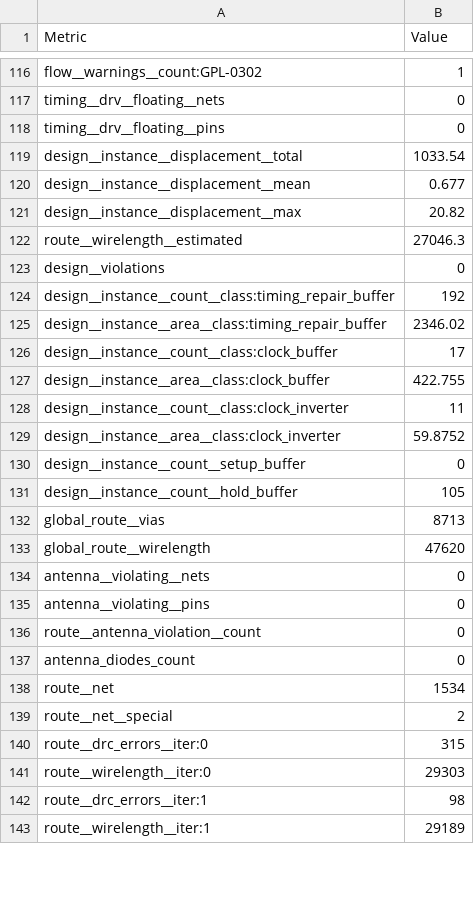
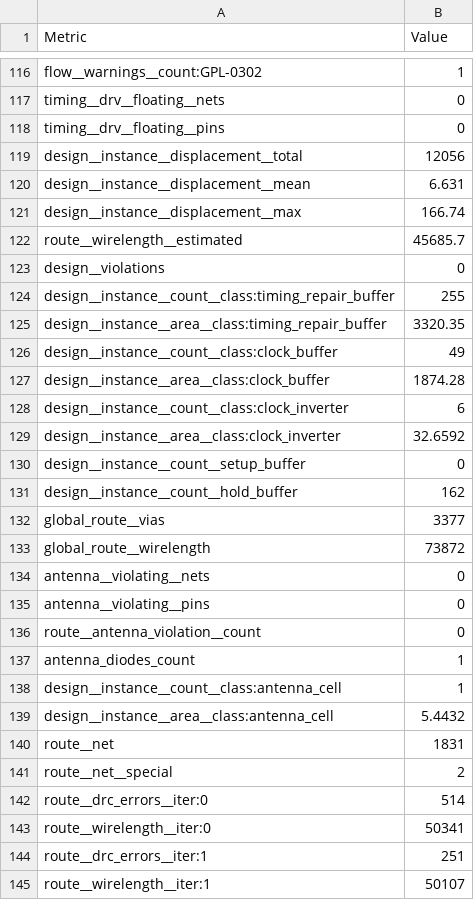
Before and after one commit to TinyTapeout/tinytapeout-ihp-26b, a CSV file: projects/tt_um_abeccari_swsynth/stats/metrics.csv, drawn as a sheet; only a part is shown, gaps mark what is left out; the diff covers the shown part only.

Commit message:
feat: update project tt_um_abeccari_swsynth from abeccari/tt_um_sine_synthesizer
Commit: 6a13f8a9ccdd906e4d708096b242a03eabf892fb
Workflow: https://github.com/abeccari/tt_um_sine_synthesizer/actions/runs/31879598115

```diff
--- a/projects/tt_um_abeccari_swsynth/stats/metrics.csv
+++ b/projects/tt_um_abeccari_swsynth/stats/metrics.csv
@@ -118,17 +118,17 @@ timing__drv__floating__nets,0
 timing__drv__floating__pins,0
-design__instance__displacement__total,1033.54
-design__instance__displacement__mean,0.677
-design__instance__displacement__max,20.82
-route__wirelength__estimated,27046.3
+design__instance__displacement__total,12056
+design__instance__displacement__mean,6.631
+design__instance__displacement__max,166.74
+route__wirelength__estimated,45685.7
 design__violations,0
-design__instance__count__class:timing_repair_buffer,192
-design__instance__area__class:timing_repair_buffer,2346.02
-design__instance__count__class:clock_buffer,17
-design__instance__area__class:clock_buffer,422.755
-design__instance__count__class:clock_inverter,11
-design__instance__area__class:clock_inverter,59.8752
+design__instance__count__class:timing_repair_buffer,255
+design__instance__area__class:timing_repair_buffer,3320.35
+design__instance__count__class:clock_buffer,49
+design__instance__area__class:clock_buffer,1874.28
+design__instance__count__class:clock_inverter,6
+design__instance__area__class:clock_inverter,32.6592
 design__instance__count__setup_buffer,0
-design__instance__count__hold_buffer,105
-global_route__vias,8713
-global_route__wirelength,47620
+design__instance__count__hold_buffer,162
+global_route__vias,3377
+global_route__wirelength,73872
 antenna__violating__nets,0
@@ -136,8 +136,10 @@ antenna__violating__pins,0
 route__antenna_violation__count,0
-antenna_diodes_count,0
-route__net,1534
+antenna_diodes_count,1
+design__instance__count__class:antenna_cell,1
+design__instance__area__class:antenna_cell,5.4432
+route__net,1831
 route__net__special,2
-route__drc_errors__iter:0,315
-route__wirelength__iter:0,29303
-route__drc_errors__iter:1,98
-route__wirelength__iter:1,29189
+route__drc_errors__iter:0,514
+route__wirelength__iter:0,50341
+route__drc_errors__iter:1,251
+route__wirelength__iter:1,50107
```
Also changed, not shown: 2 added rows and 68 edited cells elsewhere in this file, 8 other files.
